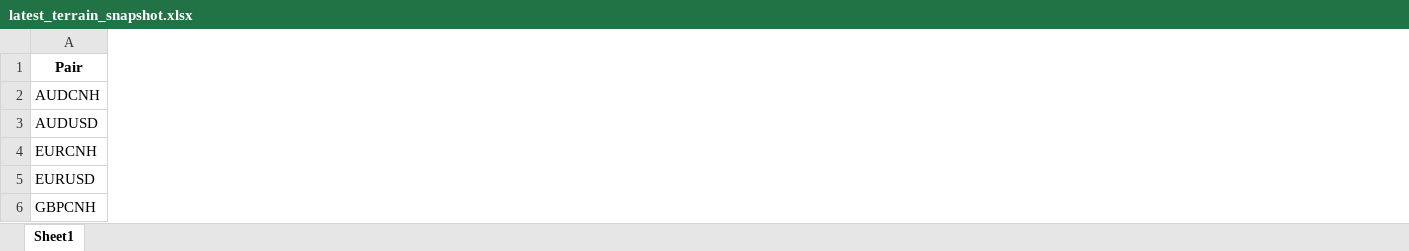
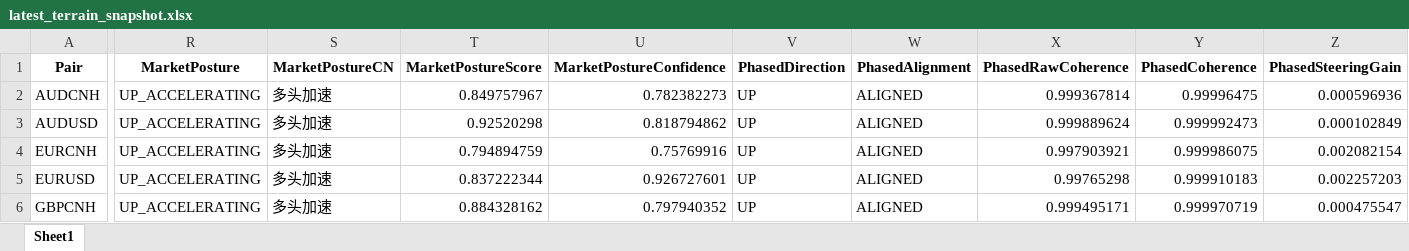
Before and after one commit to aspttwwly/fx-metals-forecast-board, an Excel workbook: public/data/files/latest_terrain_snapshot.xlsx, sheet Sheet1, drawn as a sheet; only a part is shown, gaps mark what is left out; values as stored, in another font and other column widths than the file's, no borders; the diff covers the shown part only; the diff names each change by its address in the sheet, - before the commit and + after, or states it on an @@ line.

Commit message:
Update forecast data 2026-08-20_20-36-46

```diff
--- a/public/data/files/latest_terrain_snapshot.xlsx (sheet Sheet1)
+++ b/public/data/files/latest_terrain_snapshot.xlsx (sheet Sheet1)
+column R (MarketPosture), rows 2-6: all UP_ACCELERATING
+column S (MarketPostureCN), rows 2-6: all 多头加速
+column T (MarketPostureScore), rows 2-6: 0.849757967 | 0.92520298 | 0.794894759 | 0.837222344 | 0.884328162
+column U (MarketPostureConfidence), rows 2-6: 0.782382273 | 0.818794862 | 0.75769916 | 0.926727601 | 0.797940352
+column V (PhasedDirection), rows 2-6: all UP
+column W (PhasedAlignment), rows 2-6: all ALIGNED
+column X (PhasedRawCoherence), rows 2-6: 0.999367814 | 0.999889624 | 0.997903921 | 0.99765298 | 0.999495171
+column Y (PhasedCoherence), rows 2-6: 0.99996475 | 0.999992473 | 0.999986075 | 0.999910183 | 0.999970719
+column Z (PhasedSteeringGain), rows 2-6: 0.000596936 | 0.000102849 | 0.002082154 | 0.002257203 | 0.000475547
```
Also changed, not shown: 19 added columns and 48 edited cells elsewhere in this sheet, public/data/files/AUDUSD_forecast.xlsx, public/data/files/EURCNH_forecast.xlsx, 37 other files.
